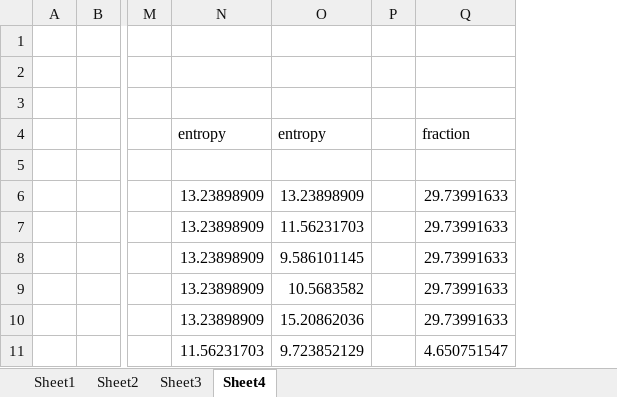
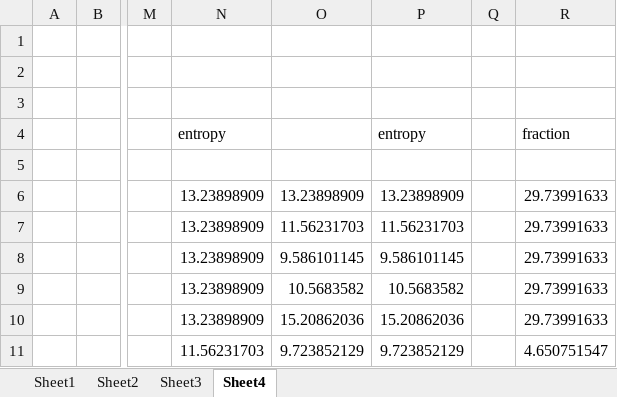
Before and after one commit to clezcano/Database-Generation-for-Itemset-Mining, an Excel workbook: DBMetrics.xlsx, sheet Sheet4, drawn as a sheet; only a part is shown, gaps mark what is left out; values as stored, in another font and other column widths than the file's, no cell formats; the diff names each change by its address in the sheet, - before the commit and + after, or states it on an @@ line.

```diff
--- a/DBMetrics.xlsx (sheet Sheet4)
+++ b/DBMetrics.xlsx (sheet Sheet4)
+column P, rows 4-11: entropy |  | 13.23898909 | 11.56231703 | 9.586101145 | 10.5683582 | 15.20862036 | 9.723852129
-O4: entropy
+O4: (empty)
```
Also changed, not shown: sheet Sheet1, cell formats, charts or pictures, 1 other file.
